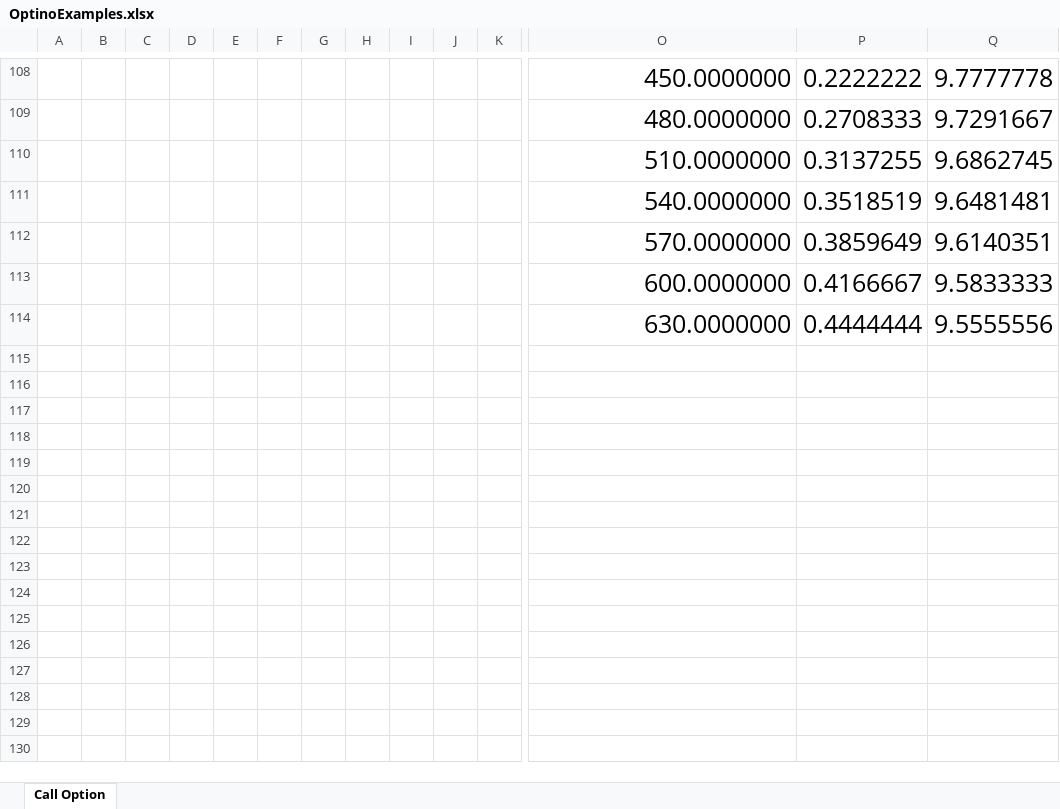
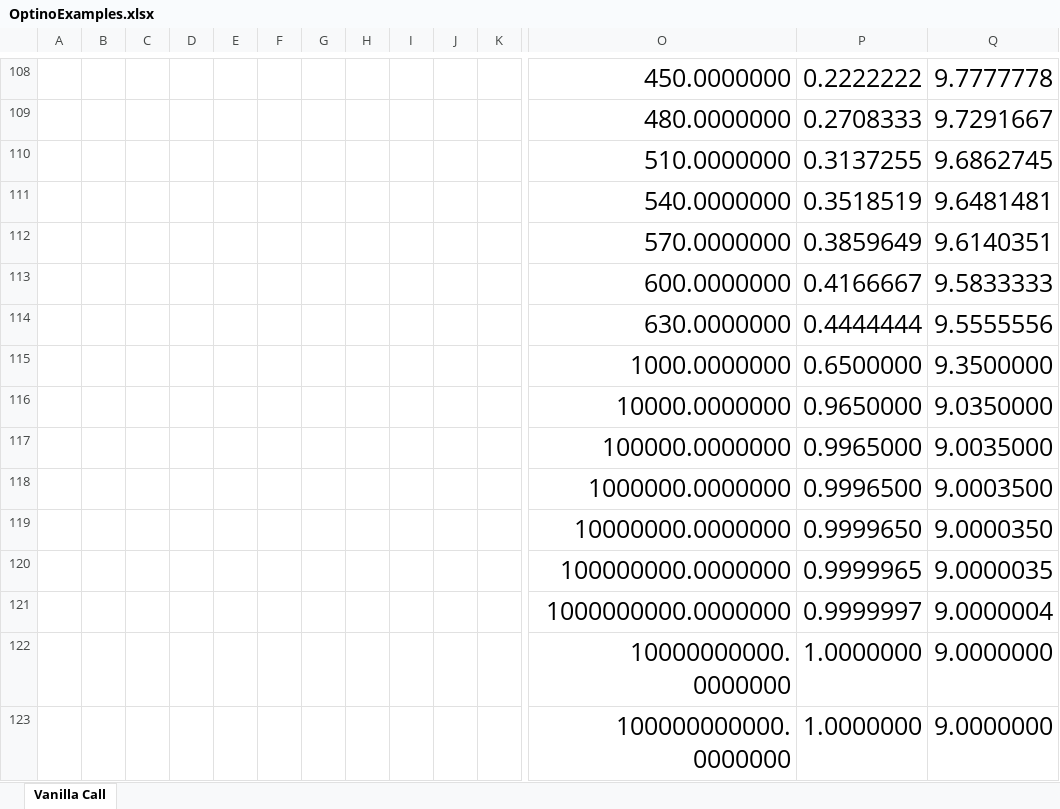
Before and after one commit to ogDAO/Optino, an Excel workbook: calcs/OptinoExamples.xlsx, sheet Vanilla Call, drawn as a sheet; only a part is shown, gaps mark what is left out; values as stored, in another font and other column widths than the file's, no borders; charts and pictures not drawn; rows hold the shown columns only; the diff names each change by its address in the sheet, - before the commit and + after, or states it on an @@ line.

Commit message:
Call Option

```diff
--- a/calcs/OptinoExamples.xlsx (sheet Vanilla Call)
+++ b/calcs/OptinoExamples.xlsx (sheet Vanilla Call)
-sheet tab: Call Option
+sheet tab: Vanilla Call
+row 115:  |  |  |  |  |  |  |  |  |  |  | 1000.0000000 | 0.6500000 | 9.3500000
+row 116:  |  |  |  |  |  |  |  |  |  |  | 10000.0000000 | 0.9650000 | 9.0350000
+row 117:  |  |  |  |  |  |  |  |  |  |  | 100000.0000000 | 0.9965000 | 9.0035000
+row 118:  |  |  |  |  |  |  |  |  |  |  | 1000000.0000000 | 0.9996500 | 9.0003500
+row 119:  |  |  |  |  |  |  |  |  |  |  | 10000000.0000000 | 0.9999650 | 9.0000350
+row 120:  |  |  |  |  |  |  |  |  |  |  | 100000000.0000000 | 0.9999965 | 9.0000035
+row 121:  |  |  |  |  |  |  |  |  |  |  | 1000000000.0000000 | 0.9999997 | 9.0000004
+row 122:  |  |  |  |  |  |  |  |  |  |  | 10000000000.0000000 | 1.0000000 | 9.0000000
+row 123:  |  |  |  |  |  |  |  |  |  |  | 100000000000.0000000 | 1.0000000 | 9.0000000
```
